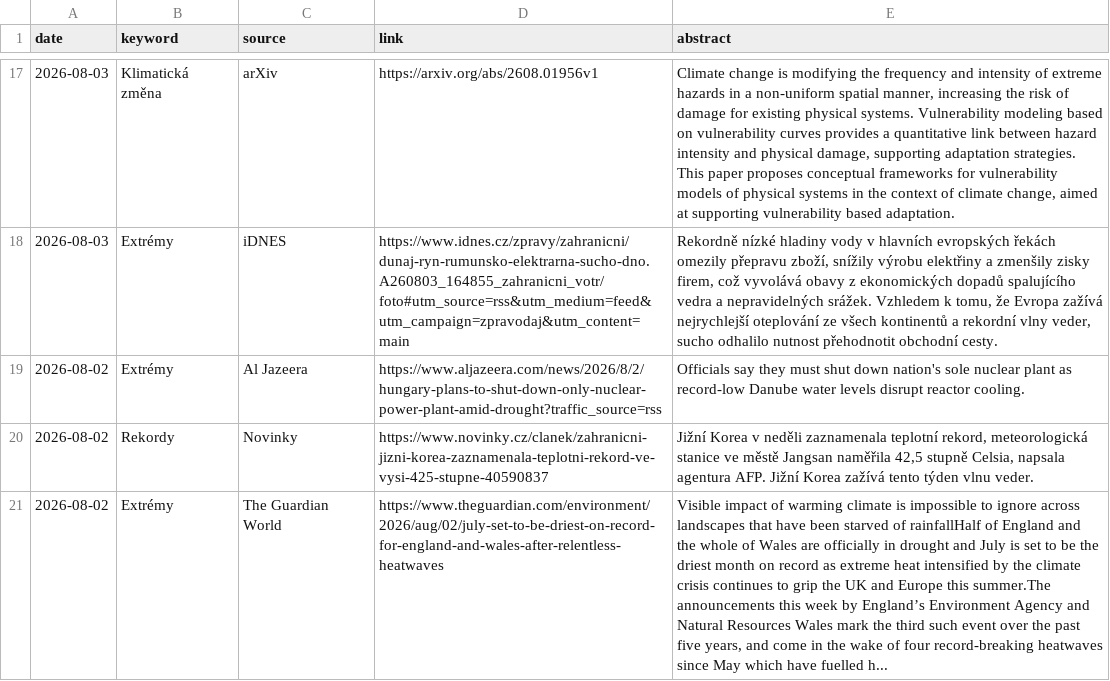
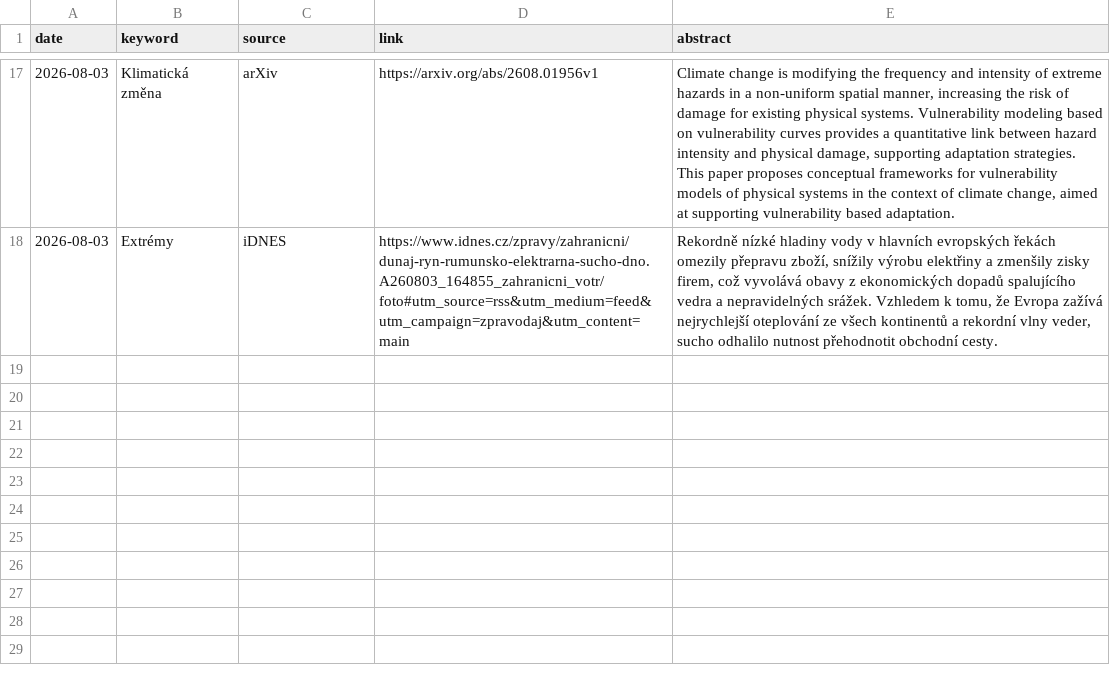
Before and after one commit to RadimTol/Source, a CSV file: source.csv, drawn as a sheet; only a part is shown, gaps mark what is left out; the diff names each change by its address in the sheet, - before the commit and + after, or states it on an @@ line.

Commit message:
Update source.csv

```diff
--- a/source.csv
+++ b/source.csv
-row 19: 2026-08-02 | Extrémy | Al Jazeera | https://www.aljazeera.com/news/2026/8/2/hungary-plans-to-shut-down-only-nuclear-power-plant-amid-drought?traffic_source=rss | Officials say they must shut down nation's sole nuclear plant as record-low Danube water levels disrupt reactor cooling.
-row 20: 2026-08-02 | Rekordy | Novinky | https://www.novinky.cz/clanek/zahranicni-jizni-korea-zaznamenala-teplotni-rekord-ve-vysi-425-stupne-40590837 | Jižní Korea v neděli zaznamenala teplotní rekord, meteorologická stanice ve městě Jangsan naměřila 42,5 stupně Celsia, napsala agentura AFP. Jižní Korea zažívá tento týden vlnu veder.
-row 21: 2026-08-02 | Extrémy | The Guardian World | https://www.theguardian.com/environment/2026/aug/02/july-set-to-be-driest-on-record-for-england-and-wales-after-relentless-heatwaves | Visible impact of warming climate is impossible to ignore across landscapes that have been starved of rainfallHalf of England and the whole of Wales are officially in drought and July is set to be the driest month on record as extreme heat intensified by the climate crisis continues to grip the UK and Europe this summer.The announcements this week by England’s Environment Agency and Natural Resources Wales mark the third such event over the past five years, and come in the wake of four record-breaking heatwaves since May which have fuelled h...
```
